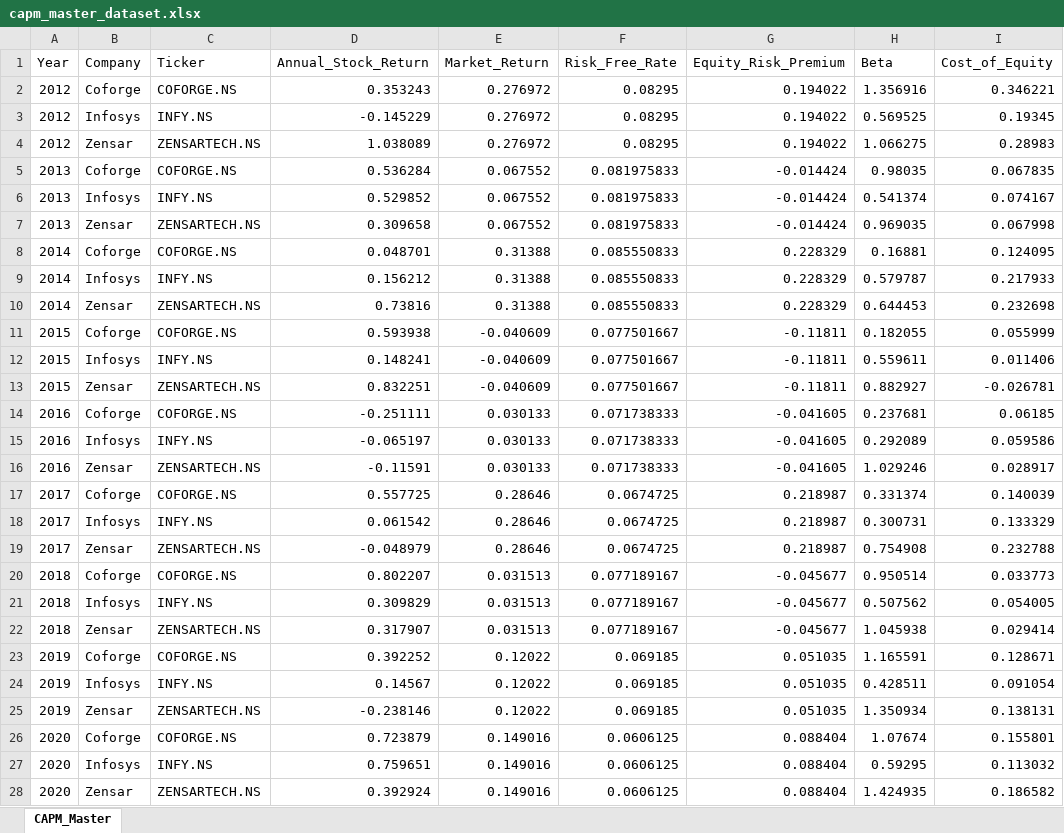
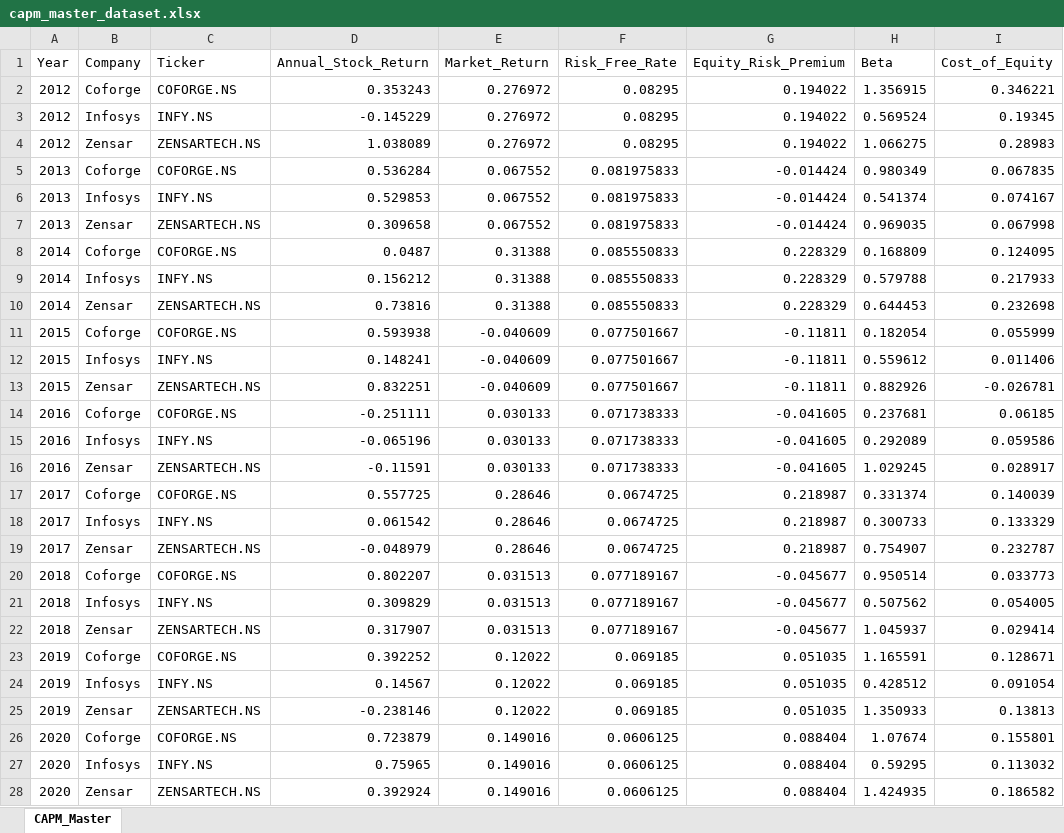
Before and after one commit to penugondapavankalyan/ke-capm-dashboard, an Excel workbook: output/capm_master_dataset.xlsx, sheet CAPM_Master, drawn as a sheet; only a part is shown; values as stored, in another font and other column widths than the file's, no borders; the diff covers the shown part only; the diff names each change by its address in the sheet, - before the commit and + after, or states it on an @@ line.

```diff
--- a/output/capm_master_dataset.xlsx (sheet CAPM_Master)
+++ b/output/capm_master_dataset.xlsx (sheet CAPM_Master)
-H2 (Beta): 1.356916
+H2 (Beta): 1.356915
-H3 (Beta): 0.569525
+H3 (Beta): 0.569524
-H5 (Beta): 0.98035
+H5 (Beta): 0.980349
-D6 (Annual_Stock_Return): 0.529852
+D6 (Annual_Stock_Return): 0.529853
-D8 (Annual_Stock_Return): 0.048701
+D8 (Annual_Stock_Return): 0.0487
-H8 (Beta): 0.16881
+H8 (Beta): 0.168809
-H9 (Beta): 0.579787
+H9 (Beta): 0.579788
-H11 (Beta): 0.182055
+H11 (Beta): 0.182054
-H12 (Beta): 0.559611
+H12 (Beta): 0.559612
-H13 (Beta): 0.882927
+H13 (Beta): 0.882926
-D15 (Annual_Stock_Return): -0.065197
+D15 (Annual_Stock_Return): -0.065196
-H16 (Beta): 1.029246
+H16 (Beta): 1.029245
-H18 (Beta): 0.300731
+H18 (Beta): 0.300733
-H19 (Beta): 0.754908
+H19 (Beta): 0.754907
-I19 (Cost_of_Equity): 0.232788
+I19 (Cost_of_Equity): 0.232787
-H22 (Beta): 1.045938
+H22 (Beta): 1.045937
-H24 (Beta): 0.428511
+H24 (Beta): 0.428512
-H25 (Beta): 1.350934
+H25 (Beta): 1.350933
-I25 (Cost_of_Equity): 0.138131
+I25 (Cost_of_Equity): 0.13813
-D27 (Annual_Stock_Return): 0.759651
+D27 (Annual_Stock_Return): 0.75965
```
Also changed, not shown: 14 edited cells elsewhere in this sheet, output/raw_data.xlsx.
